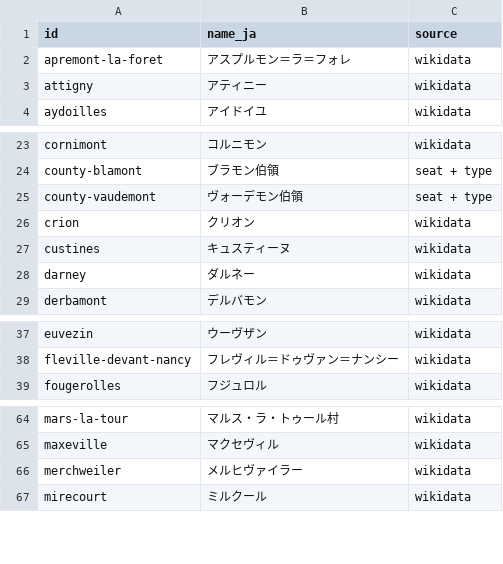
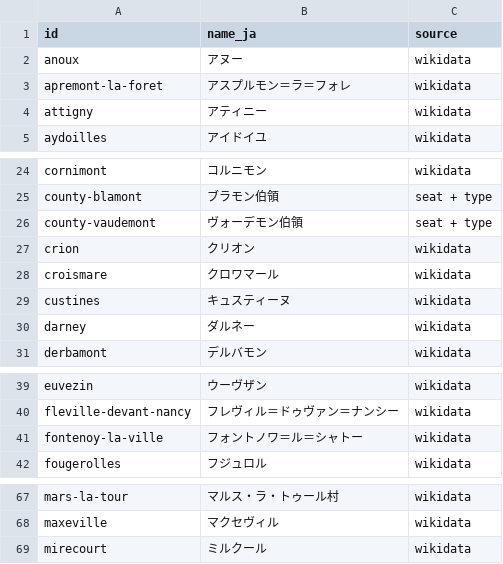
Before and after one commit to skachano/hist-map_dl1594, a CSV file: data/curated/names_ja.csv, drawn as a sheet; only a part is shown, gaps mark what is left out; removed rows and columns are numbered as before the commit, all else as after; the diff names each change by its address in the sheet, - before the commit and + after, or states it on an @@ line.

```diff
--- a/data/curated/names_ja.csv
+++ b/data/curated/names_ja.csv
+row 2: anoux | アヌー | wikidata
+row 28: croismare | クロワマール | wikidata
+row 41: fontenoy-la-ville | フォントノワ＝ル＝シャトー | wikidata
-row 66: merchweiler | メルヒヴァイラー | wikidata
```
Also changed, not shown: data/curated/entries.csv, data/curated/holdings.csv, 31 other files.
